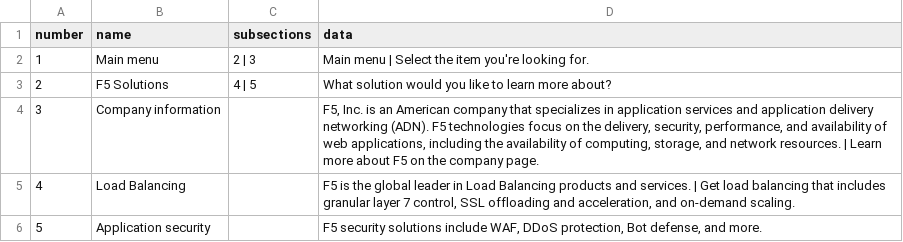
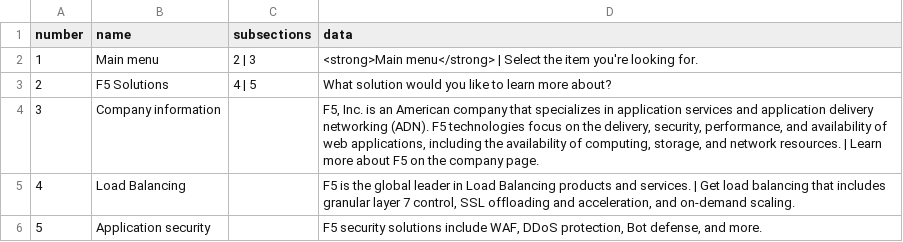
Before and after one commit to ruthvik-17/F5_Chatbot, a CSV file: menu.csv, drawn as a sheet.

```diff
--- a/menu.csv
+++ b/menu.csv
@@ -1,3 +1,3 @@
 number,name,subsections,data
-1,Main menu,2 | 3,"Main menu | Select the item you're looking for."
+1,Main menu,2 | 3,"<strong>Main menu</strong> | Select the item you're looking for."
 2,F5 Solutions,4 | 5,"What solution would you like to learn more about?"
```
Also changed, not shown: 3 other files.
